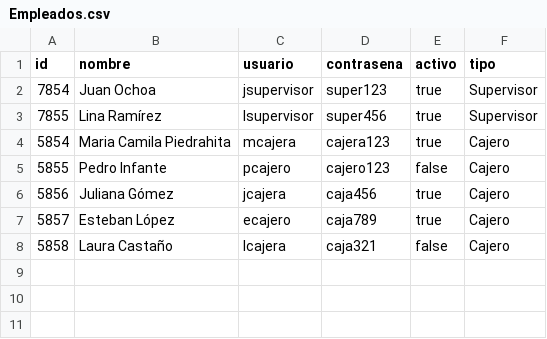
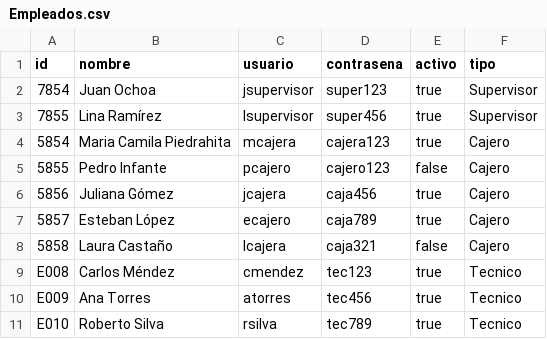
Before and after one commit to CaroDZA/CS1_TiendaTech_CodeEnPa-ales, a CSV file: Empleados.csv, drawn as a sheet; the diff names each change by its address in the sheet, - before the commit and + after, or states it on an @@ line.

```diff
--- a/Empleados.csv
+++ b/Empleados.csv
+row 9: E008 | Carlos Méndez | cmendez | tec123 | true | Tecnico
+row 10: E009 | Ana Torres | atorres | tec456 | true | Tecnico
+row 11: E010 | Roberto Silva | rsilva | tec789 | true | Tecnico
```
Also changed, not shown: 5 other files.
